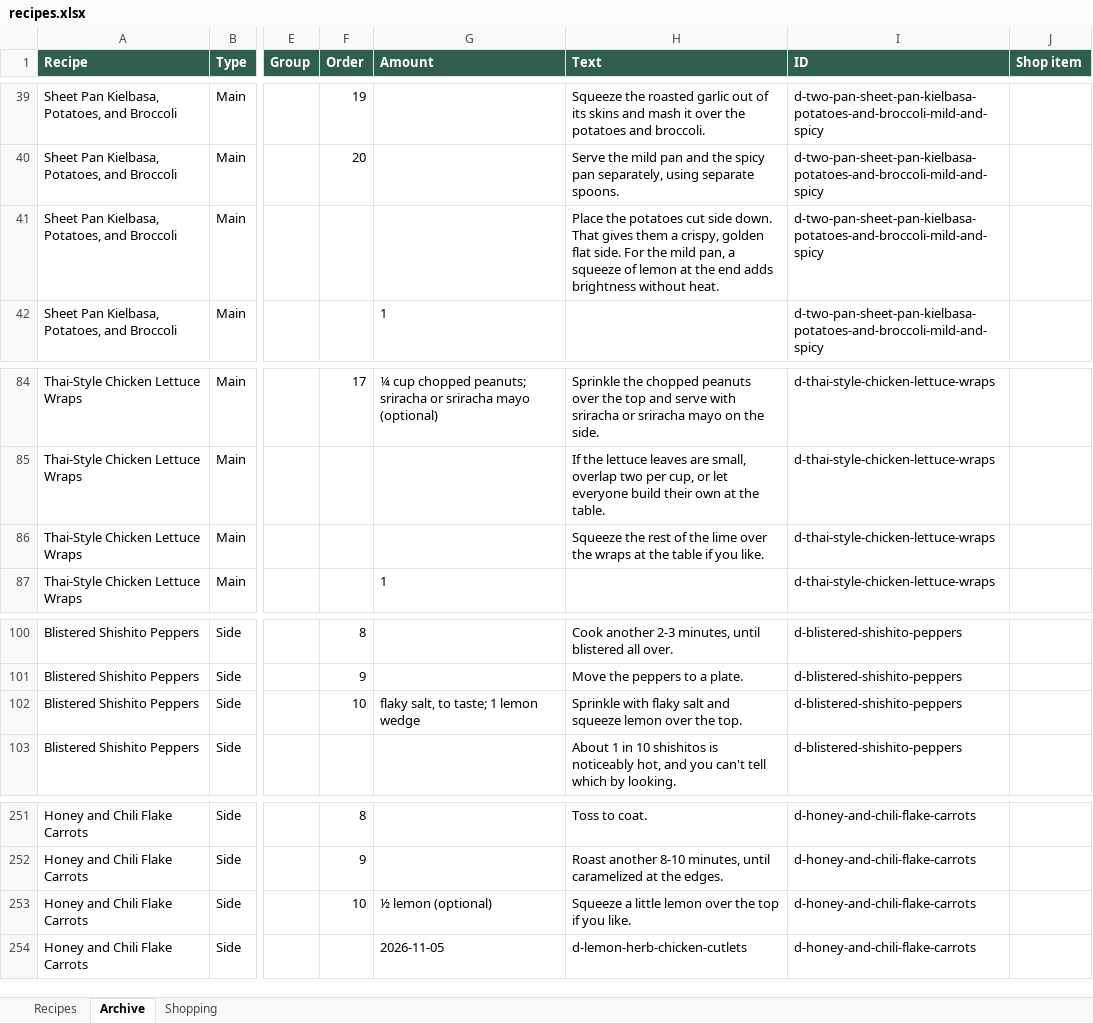
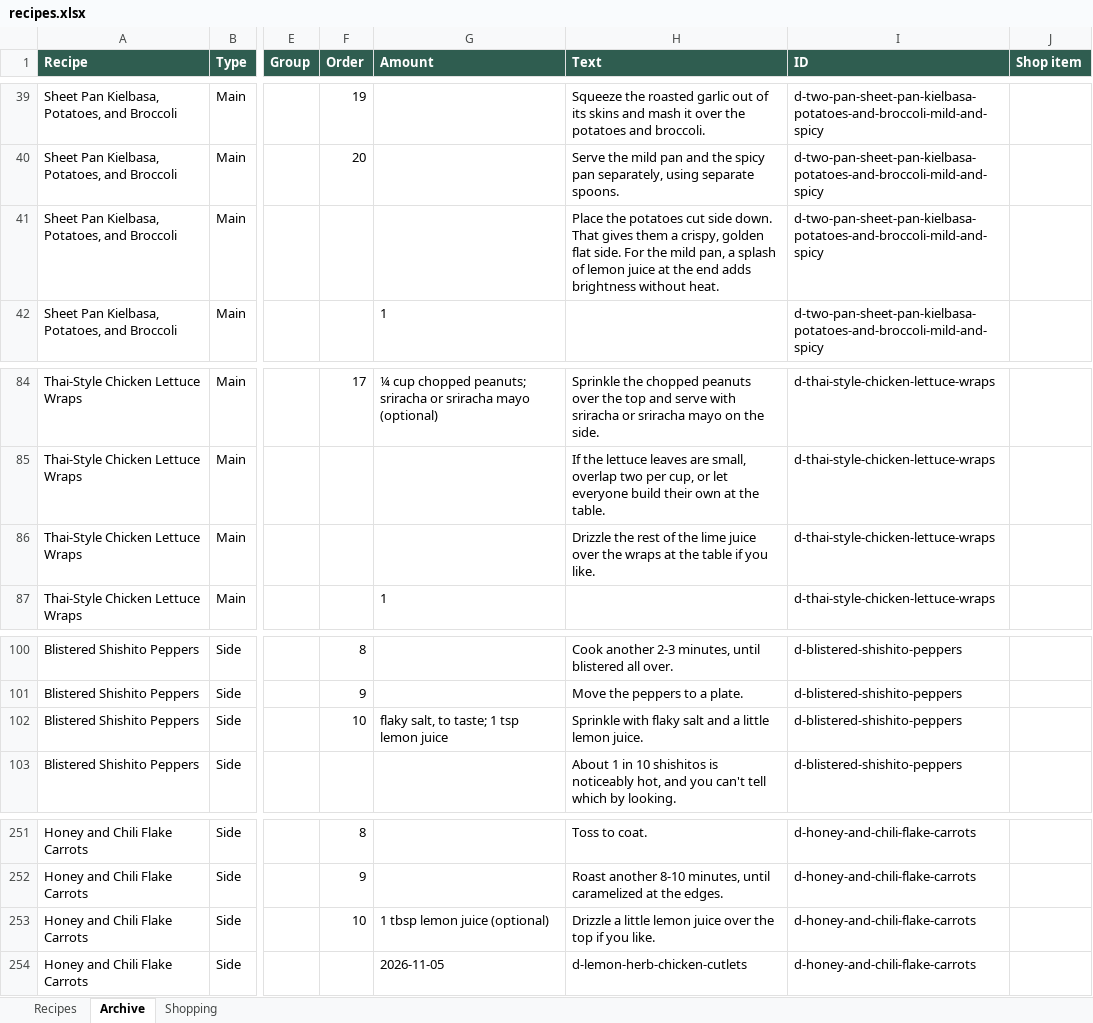
Before and after one commit to entquine/Recipes, an Excel workbook: recipes.xlsx, sheet Archive, drawn as a sheet; only a part is shown, gaps mark what is left out; values as stored, in another font and other column widths than the file's, no borders; the diff covers the shown part only; the diff names each change by its address in the sheet, - before the commit and + after, or states it on an @@ line.

```diff
--- a/recipes.xlsx (sheet Archive)
+++ b/recipes.xlsx (sheet Archive)
-H41 (Text): …pan, a squeeze of lemon at the…
+H41 (Text): …pan, a splash of lemon juice at the…
-H86 (Text): Squeeze the rest of the lime over the…
+H86 (Text): Drizzle the rest of the lime juice over the…
-G102 (Amount): flaky salt, to taste; 1 lemon wedge
+G102 (Amount): flaky salt, to taste; 1 tsp lemon juice
-H102 (Text): …salt and squeeze lemon over the top.
+H102 (Text): …salt and a little lemon juice.
-G253 (Amount): ½ lemon (optional)
+G253 (Amount): 1 tbsp lemon juice (optional)
-H253 (Text): Squeeze a little lemon over the…
+H253 (Text): Drizzle a little lemon juice over the…
```
Also changed, not shown: 29 edited cells elsewhere in this sheet, sheet Recipes.
